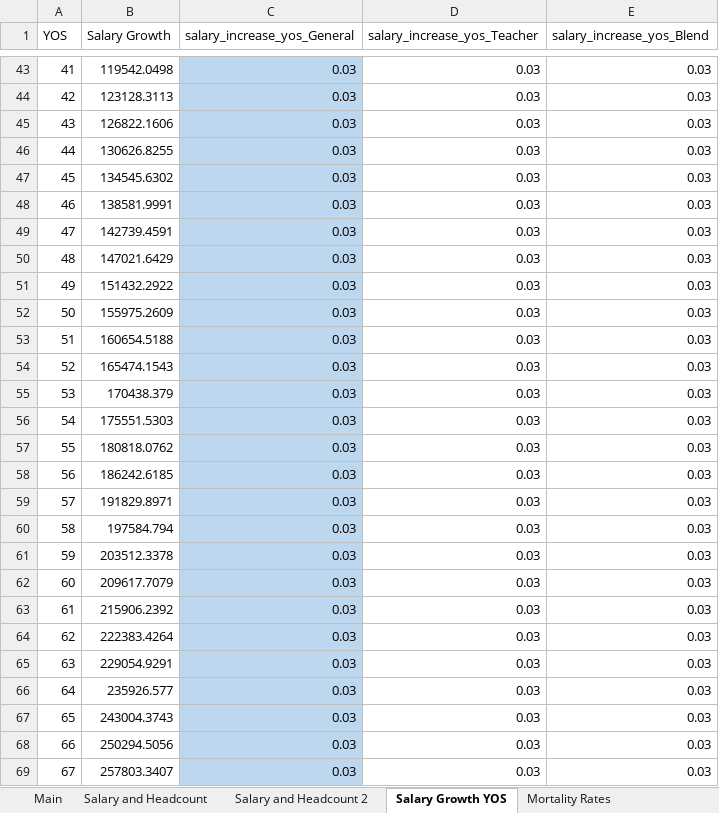
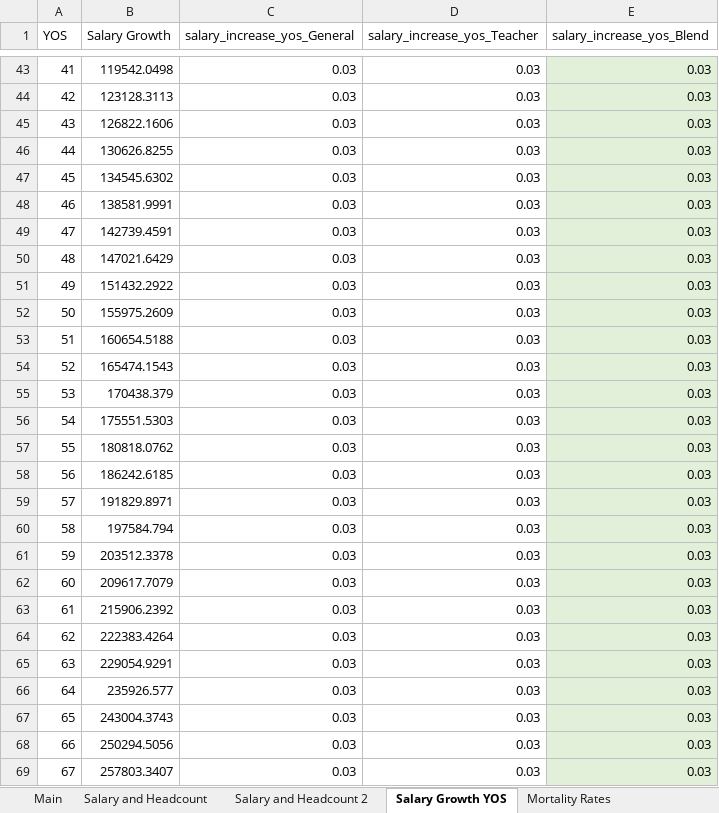
Before and after one commit to ANiraula/AKTRS_BModel, an Excel workbook: AKTRS_BM_Inputs.xlsx, sheet Salary Growth YOS, drawn as a sheet; only a part is shown, gaps mark what is left out; values as stored, in another font and other column widths than the file's, no borders; the diff covers the shown part only; the diff names each change by its address in the sheet, - before the commit and + after, or states it on an @@ line.

```diff
--- a/AKTRS_BM_Inputs.xlsx (sheet Salary Growth YOS)
+++ b/AKTRS_BM_Inputs.xlsx (sheet Salary Growth YOS)
-C43:C69 fill: #BDD7EE
+C43:C69 fill: none
-E43:E69 fill: none
+E43:E69 fill: #E2F0D9
```
Also changed, not shown: 54 edited cells and cell formats elsewhere in this sheet, sheet Termination Rates after 8, sheet Termination Rates before 8, sheet Main, other sheet tabs, 4 other files.
